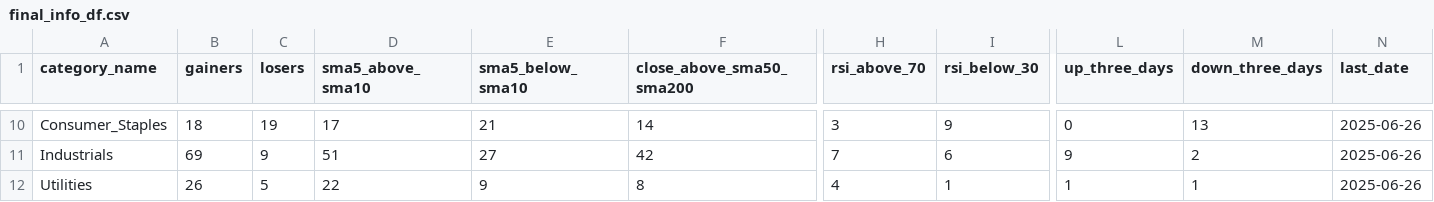
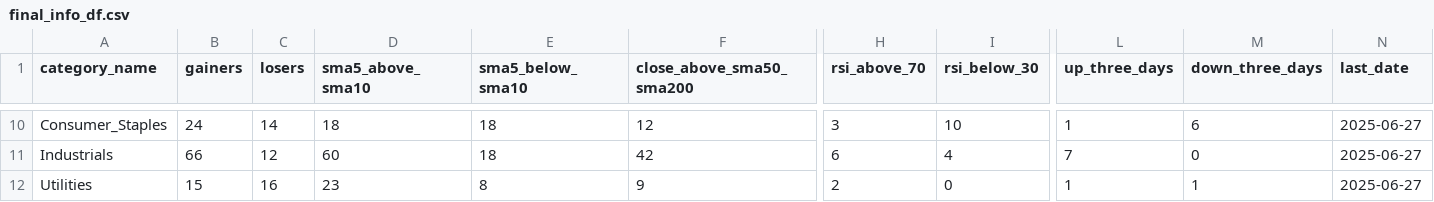
Before and after one commit to bhattathakur/snpdaily, a CSV file: final_info_df.csv, drawn as a sheet; only a part is shown, gaps mark what is left out; the diff covers the shown part only; the diff names each change by its address in the sheet, - before the commit and + after, or states it on an @@ line.

```diff
--- a/final_info_df.csv
+++ b/final_info_df.csv
-B10 (gainers): 18
+B10 (gainers): 24
-C10 (losers): 19
+C10 (losers): 14
-D10 (sma5_above_sma10): 17
+D10 (sma5_above_sma10): 18
-E10 (sma5_below_sma10): 21
+E10 (sma5_below_sma10): 18
-F10 (close_above_sma50_sma200): 14
+F10 (close_above_sma50_sma200): 12
-I10 (rsi_below_30): 9
+I10 (rsi_below_30): 10
-L10 (up_three_days): 0
+L10 (up_three_days): 1
-M10 (down_three_days): 13
+M10 (down_three_days): 6
-N10:N12 (last_date): 2025-06-26
+N10:N12 (last_date): 2025-06-27
-B11 (gainers): 69
+B11 (gainers): 66
-C11 (losers): 9
+C11 (losers): 12
-D11 (sma5_above_sma10): 51
+D11 (sma5_above_sma10): 60
-E11 (sma5_below_sma10): 27
+E11 (sma5_below_sma10): 18
-H11 (rsi_above_70): 7
+H11 (rsi_above_70): 6
-I11 (rsi_below_30): 6
+I11 (rsi_below_30): 4
-L11 (up_three_days): 9
+L11 (up_three_days): 7
-M11 (down_three_days): 2
+M11 (down_three_days): 0
-B12 (gainers): 26
+B12 (gainers): 15
-C12 (losers): 5
+C12 (losers): 16
-D12 (sma5_above_sma10): 22
+D12 (sma5_above_sma10): 23
-E12 (sma5_below_sma10): 9
+E12 (sma5_below_sma10): 8
-F12 (close_above_sma50_sma200): 8
+F12 (close_above_sma50_sma200): 9
-H12 (rsi_above_70): 4
+H12 (rsi_above_70): 2
-I12 (rsi_below_30): 1
+I12 (rsi_below_30): 0
```
Also changed, not shown: 134 edited cells elsewhere in this file, df_dow.csv, df_nasdaq100.csv, 4 other files.
